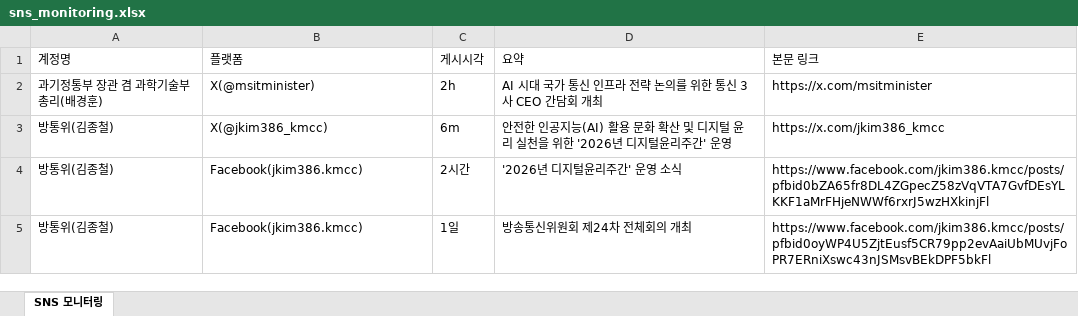
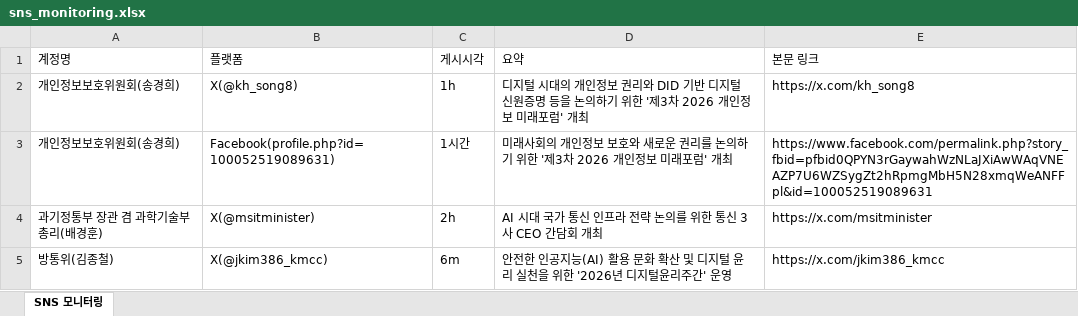
Before and after one commit to jihihi8214/sns_monitoring, an Excel workbook: data/sns_monitoring.xlsx, sheet SNS 모니터링, drawn as a sheet; only a part is shown; the shorter side is filled out with more unchanged rows; values as stored, in another font and other column widths than the file's, no borders; the diff names each change by its address in the sheet, - before the commit and + after, or states it on an @@ line.

```diff
--- a/data/sns_monitoring.xlsx (sheet SNS 모니터링)
+++ b/data/sns_monitoring.xlsx (sheet SNS 모니터링)
+row 2: 개인정보보호위원회(송경희) | X(@kh_song8) | 1h | 디지털 시대의 개인정보 권리와 DID 기반 디지털 신원증명 등을 논의하기 위한 '제3차 2026 개인정보 미래포럼' 개최 | https://x.com/kh_song8
+row 3: 개인정보보호위원회(송경희) | Facebook(profile.php?id=100052519089631) | 1시간 | 미래사회의 개인정보 보호와 새로운 권리를 논의하기 위한 '제3차 2026 개인정보 미래포럼' 개최 | https://www.facebook.com/permalink.php?story_fbid=pfbid0QPYN3rGaywahWzNLaJXiAwWAqVNEAZP7U6WZSygZt2hRpmgMbH5N28xmqWeANFFpl&id=100052519089631
```
Also changed, not shown: 4 other files.
